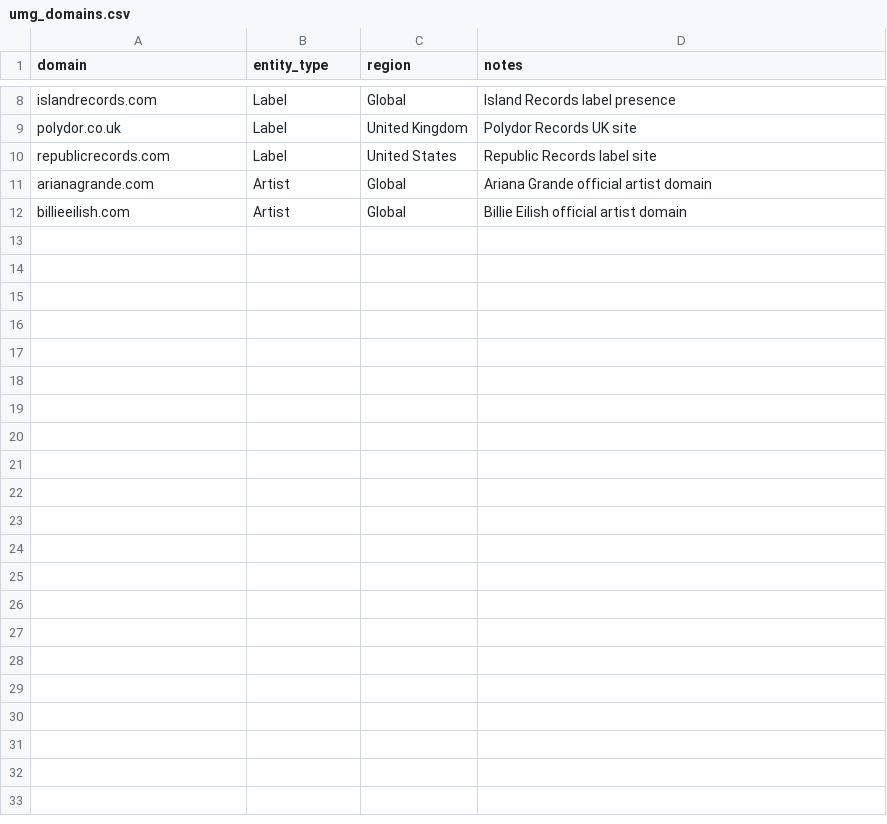
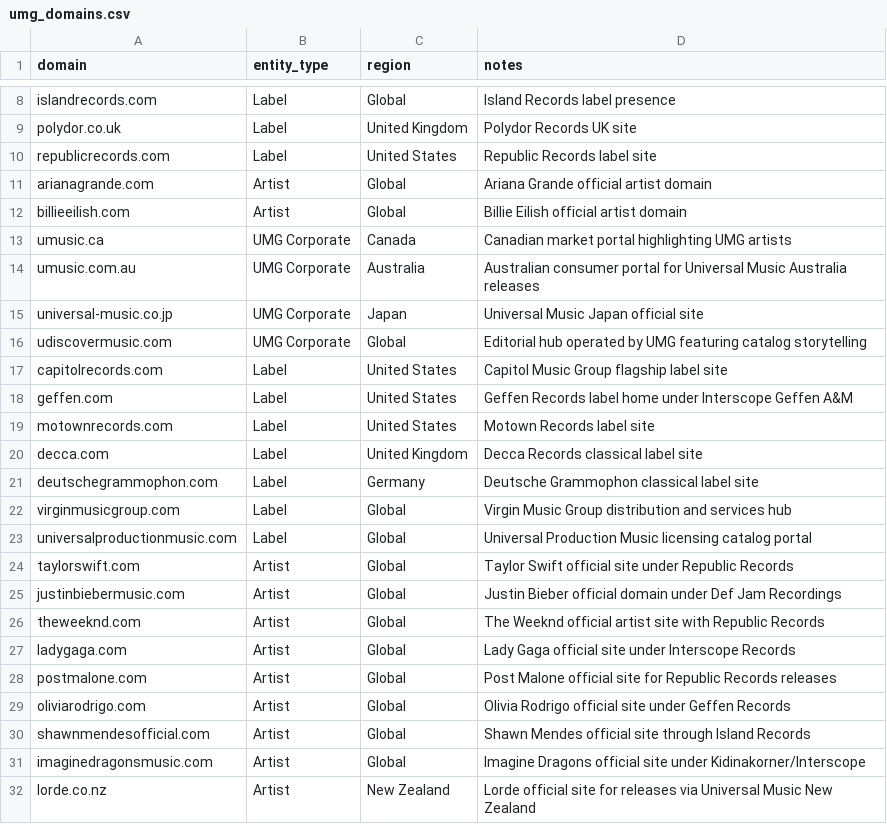
Before and after one commit to jwiedeman/Cleopatra, a CSV file: umg_domains.csv, drawn as a sheet; only a part is shown, gaps mark what is left out; the diff names each change by its address in the sheet, - before the commit and + after, or states it on an @@ line.

Commit message:
Expand UMG domain catalog

```diff
--- a/umg_domains.csv
+++ b/umg_domains.csv
+row 13: umusic.ca | UMG Corporate | Canada | Canadian market portal highlighting UMG artists
+row 14: umusic.com.au | UMG Corporate | Australia | Australian consumer portal for Universal Music Australia releases
+row 15: universal-music.co.jp | UMG Corporate | Japan | Universal Music Japan official site
+row 16: udiscovermusic.com | UMG Corporate | Global | Editorial hub operated by UMG featuring catalog storytelling
+row 17: capitolrecords.com | Label | United States | Capitol Music Group flagship label site
+row 18: geffen.com | Label | United States | Geffen Records label home under Interscope Geffen A&M
+row 19: motownrecords.com | Label | United States | Motown Records label site
+row 20: decca.com | Label | United Kingdom | Decca Records classical label site
+row 21: deutschegrammophon.com | Label | Germany | Deutsche Grammophon classical label site
+row 22: virginmusicgroup.com | Label | Global | Virgin Music Group distribution and services hub
+row 23: universalproductionmusic.com | Label | Global | Universal Production Music licensing catalog portal
+row 24: taylorswift.com | Artist | Global | Taylor Swift official site under Republic Records
+row 25: justinbiebermusic.com | Artist | Global | Justin Bieber official domain under Def Jam Recordings
+row 26: theweeknd.com | Artist | Global | The Weeknd official artist site with Republic Records
+row 27: ladygaga.com | Artist | Global | Lady Gaga official site under Interscope Records
+row 28: postmalone.com | Artist | Global | Post Malone official site for Republic Records releases
+row 29: oliviarodrigo.com | Artist | Global | Olivia Rodrigo official site under Geffen Records
+row 30: shawnmendesofficial.com | Artist | Global | Shawn Mendes official site through Island Records
+row 31: imaginedragonsmusic.com | Artist | Global | Imagine Dragons official site under Kidinakorner/Interscope
+row 32: lorde.co.nz | Artist | New Zealand | Lorde official site for releases via Universal Music New Zealand
```
